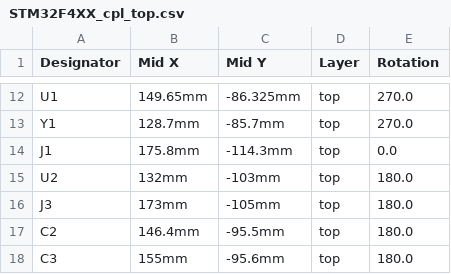
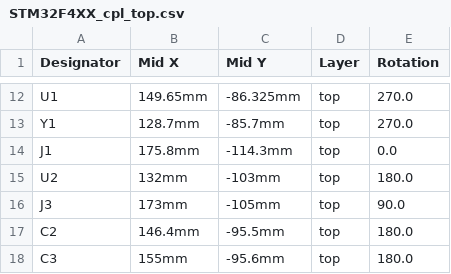
Before and after one commit to gianlucarenzi/STM32F4XX, a CSV file: STM32F401/STM32F4XX_cpl_top.csv, drawn as a sheet; only a part is shown, gaps mark what is left out.

Commit message:
Committed. If it is wrong I will change it again later.

```diff
--- a/STM32F401/STM32F4XX_cpl_top.csv
+++ b/STM32F401/STM32F4XX_cpl_top.csv
@@ -15,3 +15,3 @@
 "U2","132mm","-103mm","top","180.0"
-"J3","173mm","-105mm","top","180.0"
+"J3","173mm","-105mm","top","90.0"
 "C2","146.4mm","-95.5mm","top","180.0"
```
